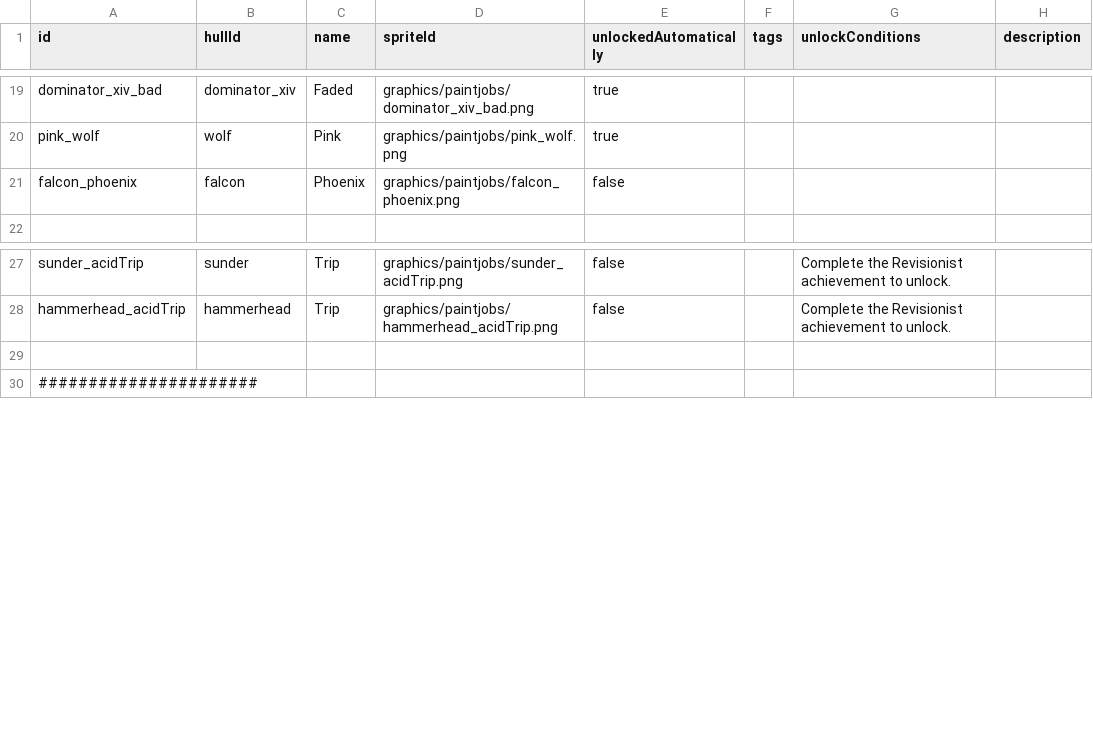
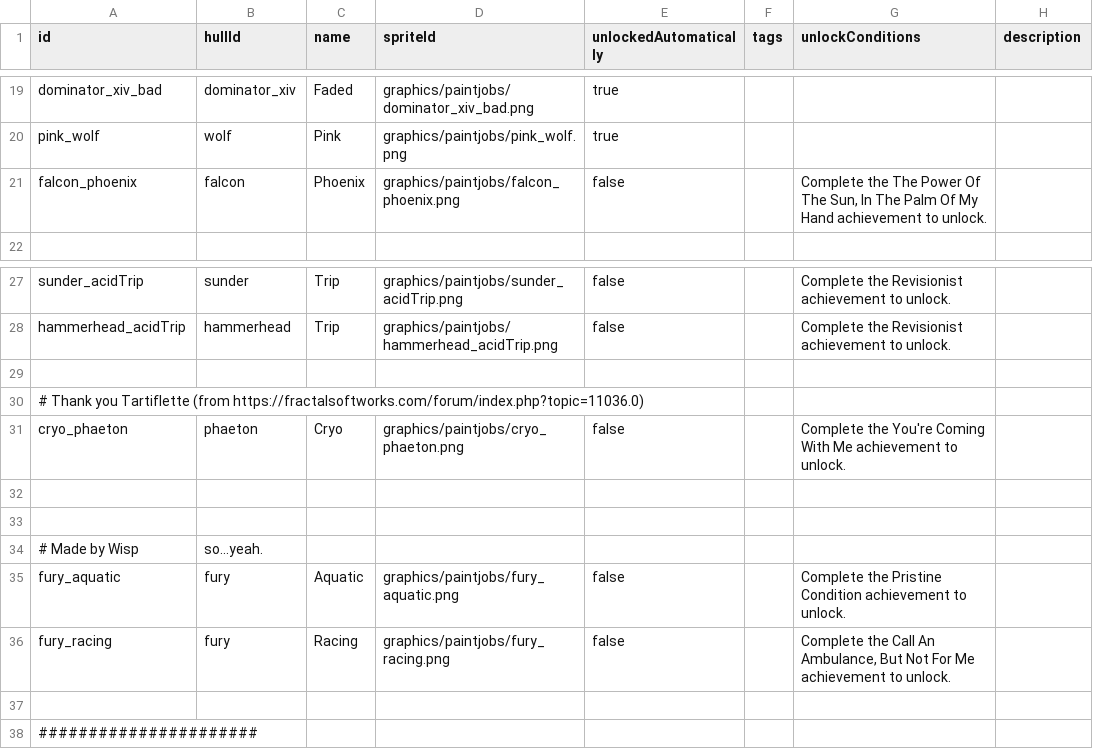
Before and after one commit to MagicLibStarsector/MagicAchievementsVanillaPack, a CSV file: data/config/magic_paintjobs.csv, drawn as a sheet; only a part is shown, gaps mark what is left out; the diff names each change by its address in the sheet, - before the commit and + after, or states it on an @@ line.

Commit message:
Three more paintjobs.

```diff
--- a/data/config/magic_paintjobs.csv
+++ b/data/config/magic_paintjobs.csv
-G21 (unlockConditions): (empty)
+G21 (unlockConditions): Complete the The Power Of The Sun, In The Palm Of My Hand achievement to unlock.
+row 29: (empty)
+row 30: # Thank you Tartiflette (from https://fractalsoftworks.com/forum/index.php?topic=11036.0)
+row 31: cryo_phaeton | phaeton | Cryo | graphics/paintjobs/cryo_phaeton.png | false |  | Complete the You're Coming With Me achievement to unlock.
+row 32: (empty)
+row 33: (empty)
+row 34: # Made by Wisp | so...yeah.
+row 35: fury_aquatic | fury | Aquatic | graphics/paintjobs/fury_aquatic.png | false |  | Complete the Pristine Condition achievement to unlock.
+row 36: fury_racing | fury | Racing | graphics/paintjobs/fury_racing.png | false |  | Complete the Call An Ambulance, But Not For Me achievement to unlock.
```
Also changed, not shown: 9 other files.
